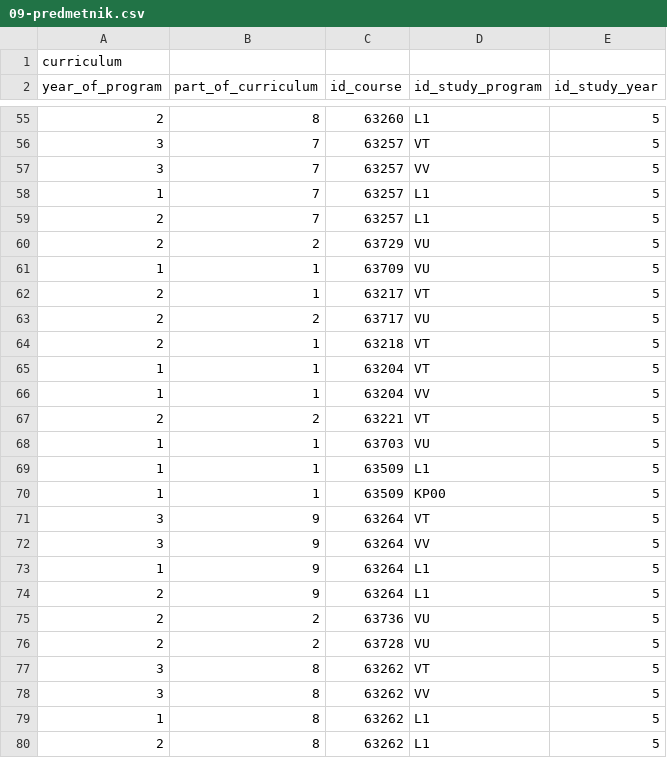
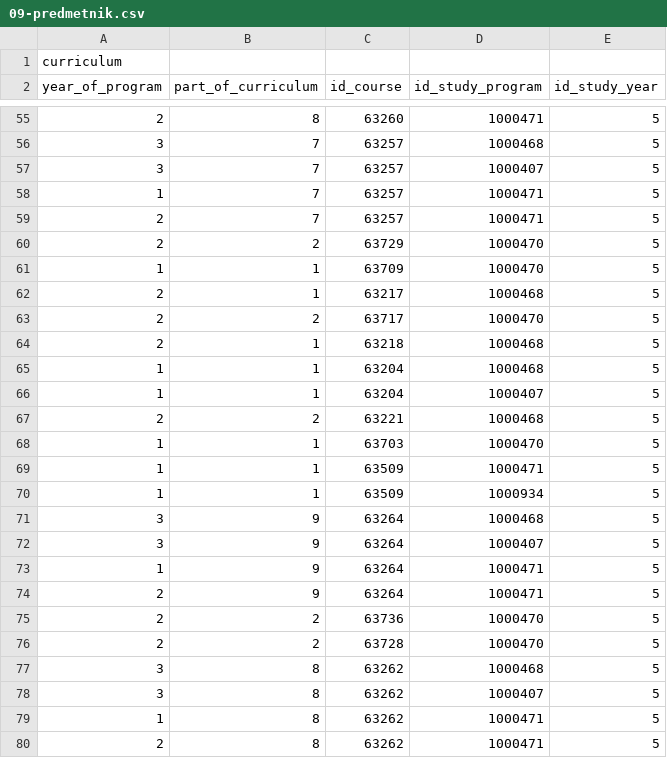
Before and after one commit to matejklemen/sis-backend, a CSV file: entities/src/main/resources/09-predmetnik.csv, drawn as a sheet; only a part is shown, gaps mark what is left out; the diff covers the shown part only.

Commit message:
Added attribute "deleted" to all Codelistables; now deleting codelist entry doesn't actually delete it, just sets attr. deleted to true Updated StudyPrograms to use EVS as ID Updated some exception mappers;

```diff
--- a/entities/src/main/resources/09-predmetnik.csv
+++ b/entities/src/main/resources/09-predmetnik.csv
@@ -55,26 +55,26 @@ year_of_program;part_of_curriculum;id_course;id_study_program;id_study_year
-2;8;63260;L1;5
-3;7;63257;VT;5
-3;7;63257;VV;5
-1;7;63257;L1;5
-2;7;63257;L1;5
-2;2;63729;VU;5
-1;1;63709;VU;5
-2;1;63217;VT;5
-2;2;63717;VU;5
-2;1;63218;VT;5
-1;1;63204;VT;5
-1;1;63204;VV;5
-2;2;63221;VT;5
-1;1;63703;VU;5
-1;1;63509;L1;5
-1;1;63509;KP00;5
-3;9;63264;VT;5
-3;9;63264;VV;5
-1;9;63264;L1;5
-2;9;63264;L1;5
-2;2;63736;VU;5
-2;2;63728;VU;5
-3;8;63262;VT;5
-3;8;63262;VV;5
-1;8;63262;L1;5
-2;8;63262;L1;5
+2;8;63260;1000471;5
+3;7;63257;1000468;5
+3;7;63257;1000407;5
+1;7;63257;1000471;5
+2;7;63257;1000471;5
+2;2;63729;1000470;5
+1;1;63709;1000470;5
+2;1;63217;1000468;5
+2;2;63717;1000470;5
+2;1;63218;1000468;5
+1;1;63204;1000468;5
+1;1;63204;1000407;5
+2;2;63221;1000468;5
+1;1;63703;1000470;5
+1;1;63509;1000471;5
+1;1;63509;1000934;5
+3;9;63264;1000468;5
+3;9;63264;1000407;5
+1;9;63264;1000471;5
+2;9;63264;1000471;5
+2;2;63736;1000470;5
+2;2;63728;1000470;5
+3;8;63262;1000468;5
+3;8;63262;1000407;5
+1;8;63262;1000471;5
+2;8;63262;1000471;5
```
Also changed, not shown: 149 edited cells elsewhere in this file, 34 other files.
